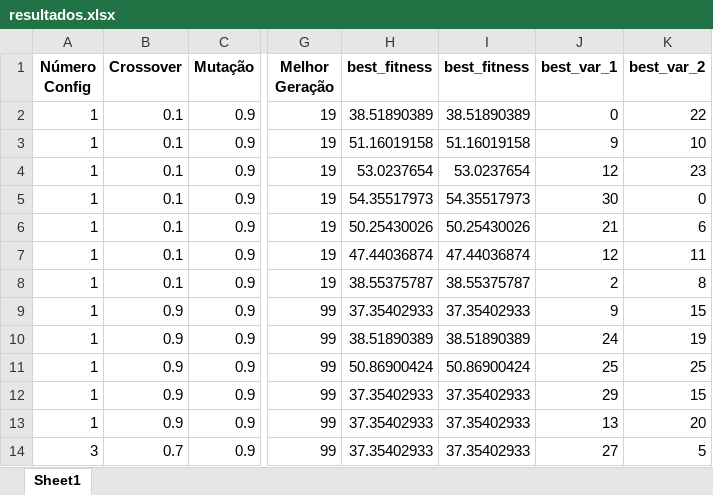
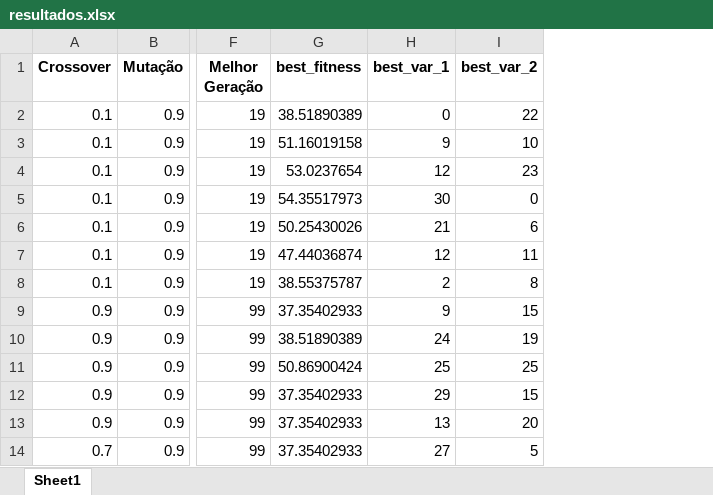
Before and after one commit to PedroVic12/Repopulation-With-Elite-Set, an Excel workbook: src/output/resultados.xlsx, sheet Sheet1, drawn as a sheet; only a part is shown, gaps mark what is left out; values as stored, in another font and other column widths than the file's, no borders; the diff names each change by its address in the sheet, - before the commit and + after, or states it on an @@ line.

```diff
--- a/src/output/resultados.xlsx (sheet Sheet1)
+++ b/src/output/resultados.xlsx (sheet Sheet1)
-column A (Número Config), rows 2-14: 1 | 1 | 1 | 1 | 1 | 1 | 1 | 1 | 1 | 1 | 1 | 1 | 3
-column I (best_fitness), rows 2-14: 38.51890389 | 51.16019158 | 53.0237654 | 54.35517973 | 50.25430026 | 47.44036874 | 38.55375787 | 37.35402933 | 38.51890389 | 50.86900424 | 37.35402933 | 37.35402933 | 37.35402933
```
Also changed, not shown: 2 other files.
